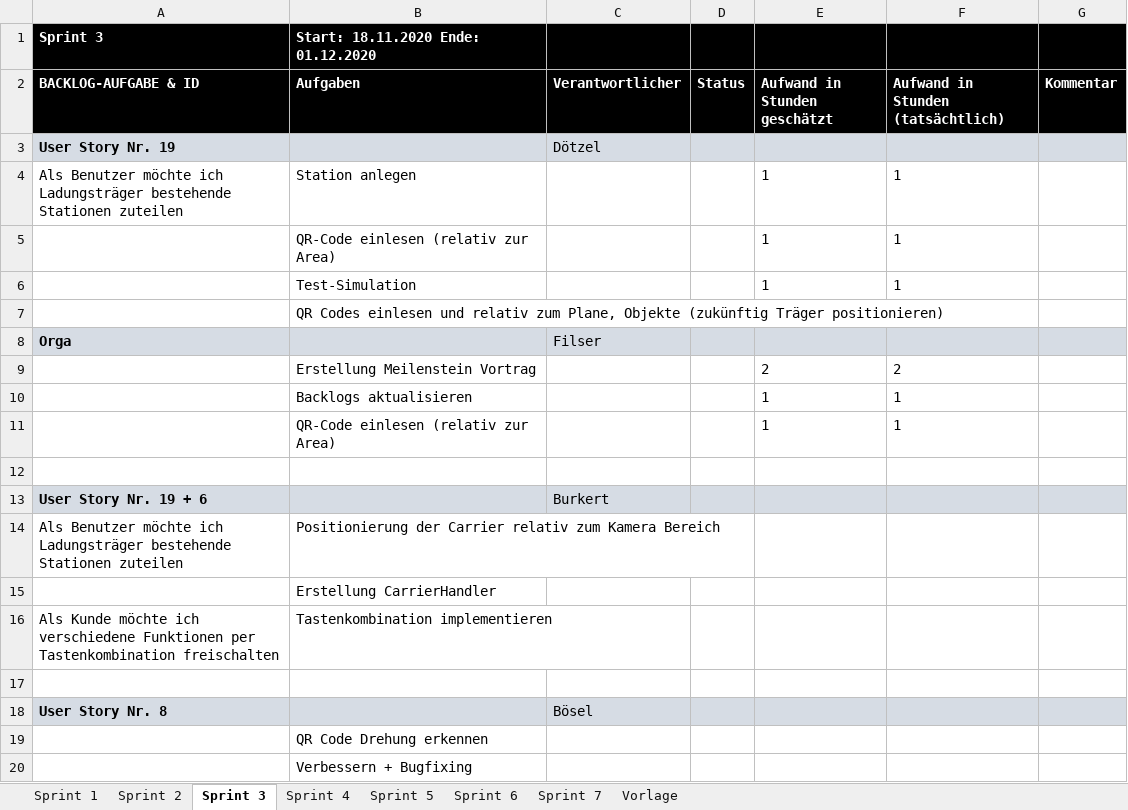
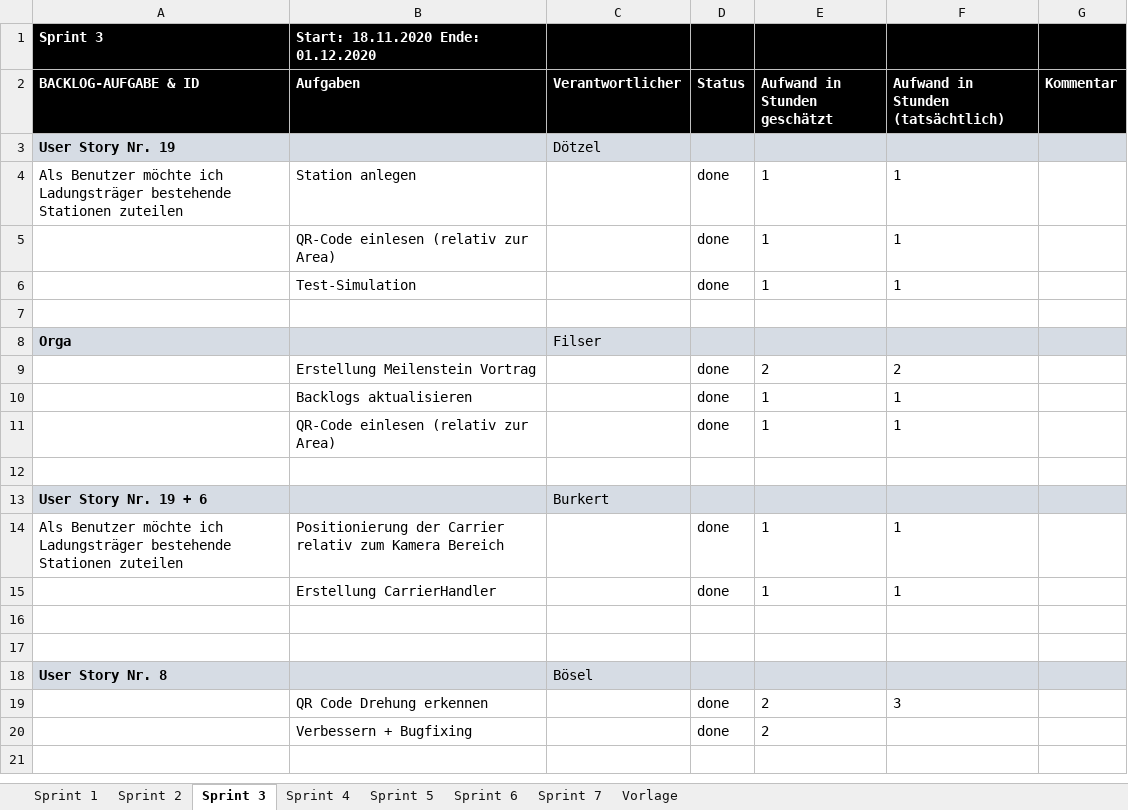
Before and after one commit to FeFi7/CarrierTracking, an Excel workbook: Projektplanung/03-SprintBacklog.xlsx, sheet Sprint 3, drawn as a sheet; values as stored, in another font and other column widths than the file's, no borders; removed rows and columns are numbered as before the commit, all else as after; the diff names each change by its address in the sheet, - before the commit and + after, or states it on an @@ line.

```diff
--- a/Projektplanung/03-SprintBacklog.xlsx (sheet Sprint 3)
+++ b/Projektplanung/03-SprintBacklog.xlsx (sheet Sprint 3)
-D4:D6 (Status): (empty)
+D4:D6 (Status): done
-B7 (Aufgaben): QR Codes einlesen und relativ zum Plane, Objekte (zukünftig Träger positionieren)
+B7 (Aufgaben): (empty)
-D9:D11 (Status): (empty)
+D9:D11 (Status): done
-D14 (Status): (empty)
+D14 (Status): done
-E14 (Aufwand in Stunden geschätzt): (empty)
+E14 (Aufwand in Stunden geschätzt): 1
-F14: (empty)
+F14: 1
-row 15:  | Erstellung CarrierHandler
+row 15:  | Erstellung CarrierHandler |  | done | 1 | 1
-row 16: Als Kunde möchte ich verschiedene Funktionen per Tastenkombination freischalten | Tastenkombination implementieren
+row 16: (empty)
-row 19:  | QR Code Drehung erkennen
-row 20:  | Verbessern + Bugfixing
+row 19:  | QR Code Drehung erkennen |  | done | 2 | 3
+row 20:  | Verbessern + Bugfixing |  | done | 2
```
Also changed, not shown: sheet Sprint 5, sheet Sprint 4, sheet Sprint 6, sheet Sprint 2, sheet Sprint 7, 5 other files.
